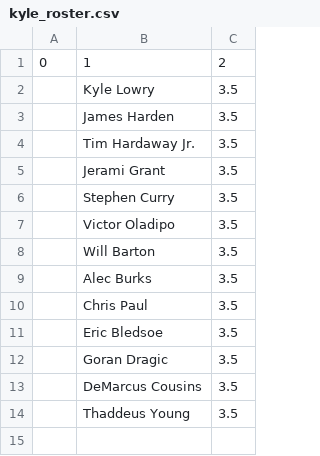
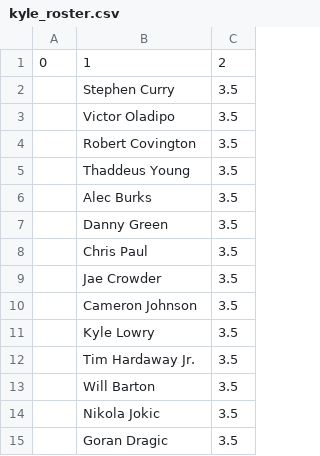
Before and after one commit to robgarbanati/fbb, a CSV file: kyle_roster.csv, drawn as a sheet.

```diff
--- a/kyle_roster.csv
+++ b/kyle_roster.csv
@@ -1,14 +1,15 @@
 0,1,2
-,Kyle Lowry,3.5
-,James Harden,3.5
-,Tim Hardaway Jr.,3.5
-,Jerami Grant,3.5
 ,Stephen Curry,3.5
 ,Victor Oladipo,3.5
+,Robert Covington,3.5
+,Thaddeus Young,3.5
+,Alec Burks,3.5
+,Danny Green,3.5
+,Chris Paul,3.5
+,Jae Crowder,3.5
+,Cameron Johnson,3.5
+,Kyle Lowry,3.5
+,Tim Hardaway Jr.,3.5
 ,Will Barton,3.5
-,Alec Burks,3.5
-,Chris Paul,3.5
-,Eric Bledsoe,3.5
+,Nikola Jokic,3.5
 ,Goran Dragic,3.5
-,DeMarcus Cousins,3.5
-,Thaddeus Young,3.5
```
Also changed, not shown: alex_roster.csv, ben_roster.csv, 30 other files.
